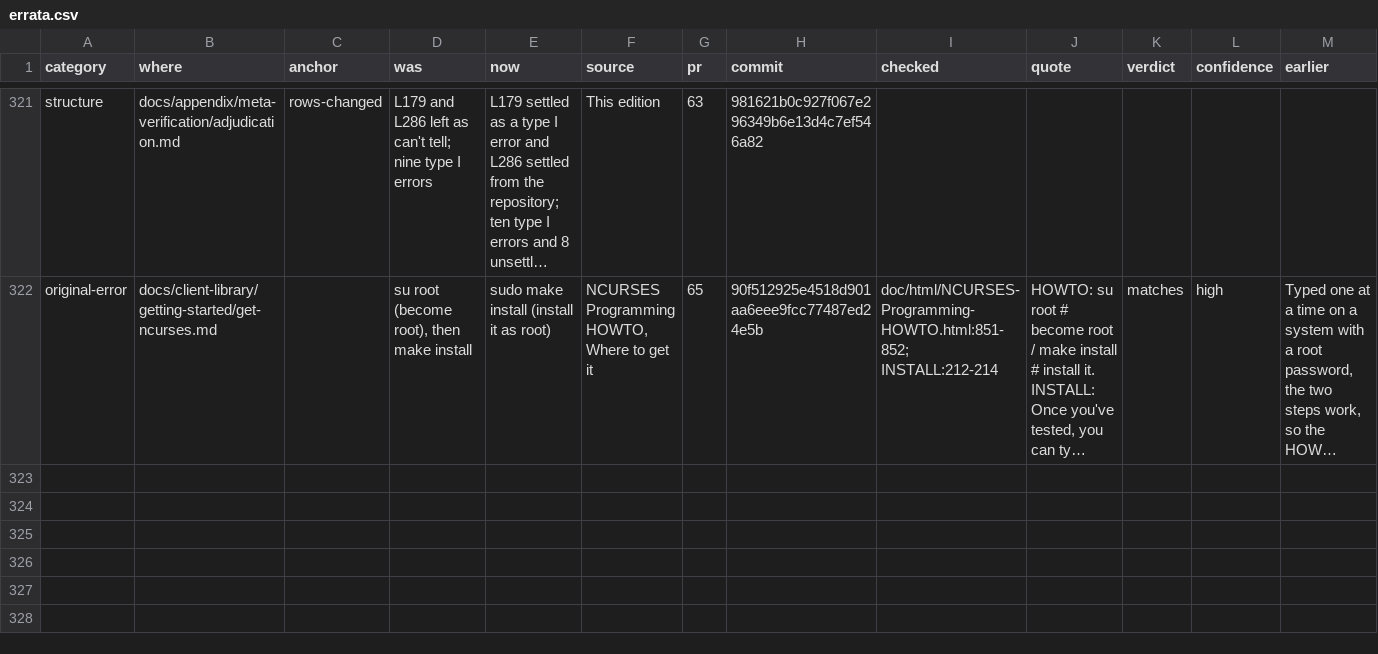
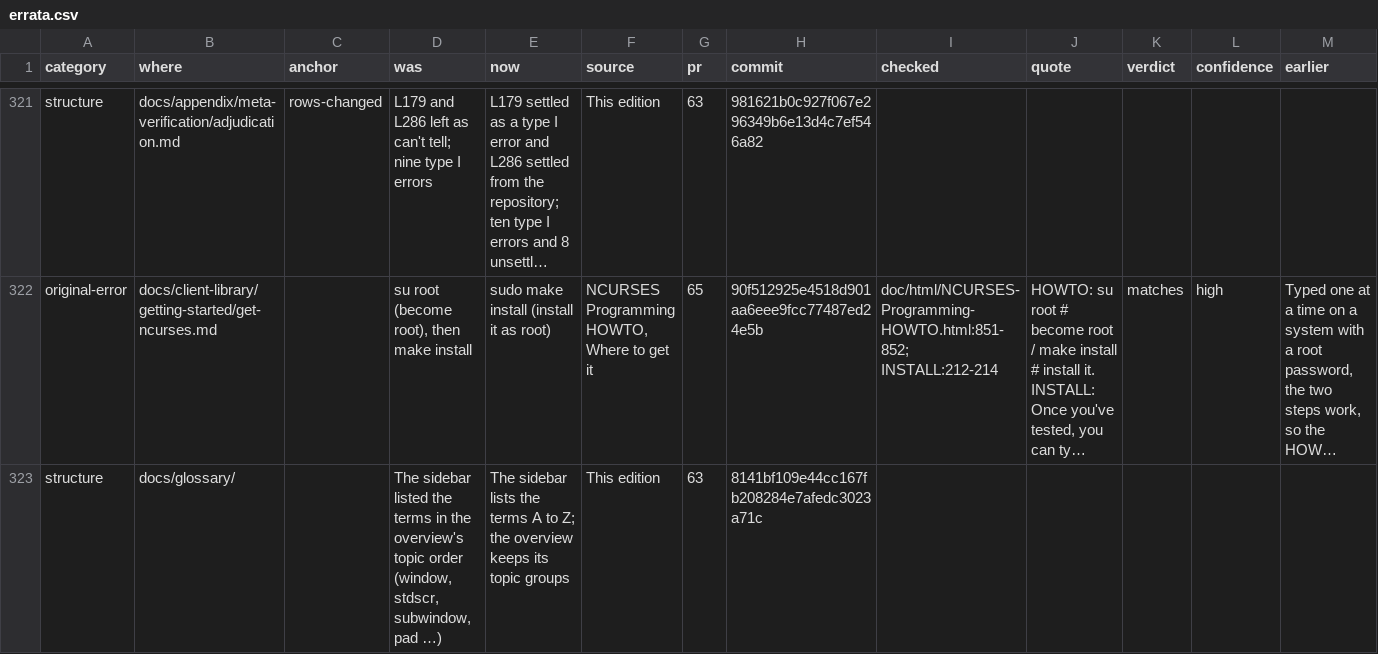
Before and after one commit to betsalel-williamson/ncurses, a CSV file: docs/appendix/errata.csv, drawn as a sheet; only a part is shown, gaps mark what is left out; long unchanged cells end in …; the diff names each change by its address in the sheet, - before the commit and + after, or states it on an @@ line.

```diff
--- a/docs/appendix/errata.csv
+++ b/docs/appendix/errata.csv
+row 323: structure | docs/glossary/ |  | The sidebar listed the terms in the overview's topic order (window, stdscr, subwindow, pad …) | The sidebar lists the terms A to Z; the overview keeps its topic groups | This edition | 63 | 8141bf109e44cc167fb208284e7afedc3023a71c
```
